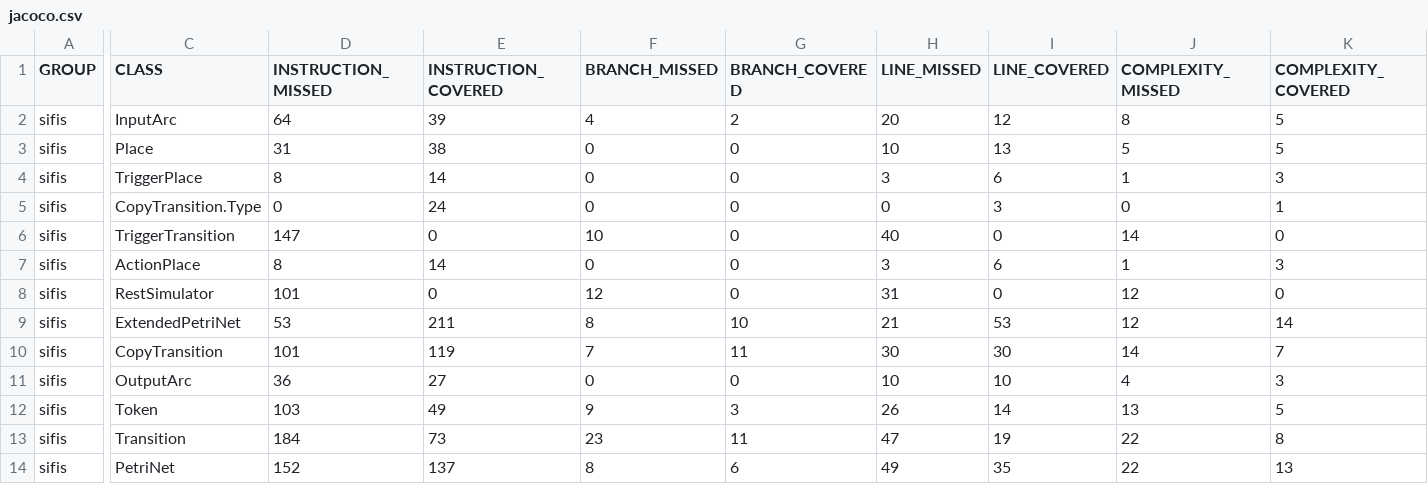
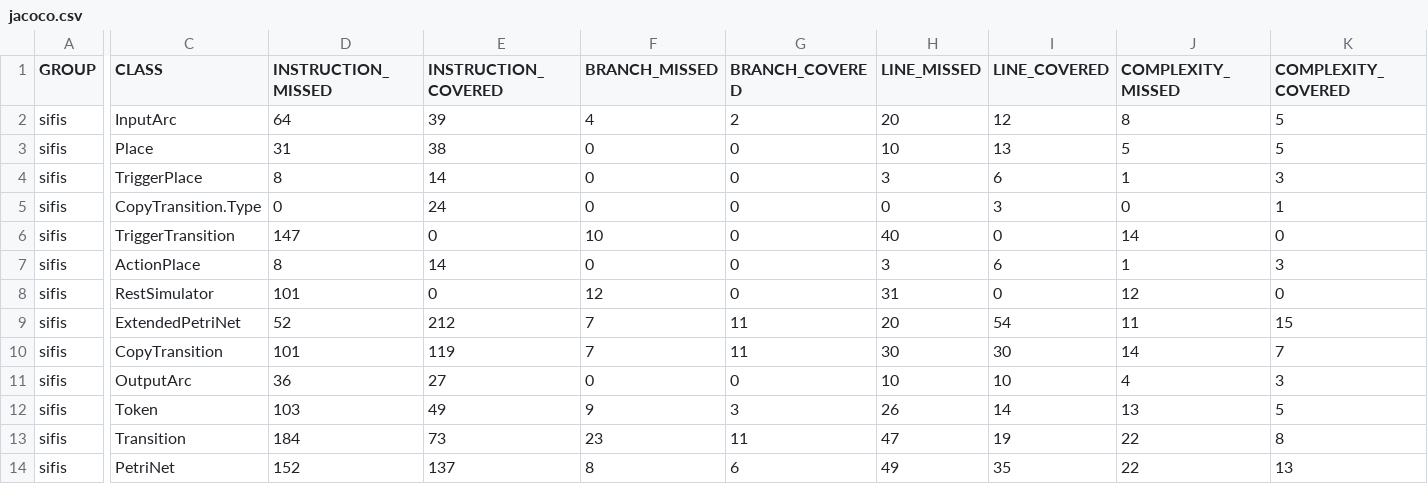
Before and after one commit to sifis-home/policy-translation-point, a CSV file: reports/jacoco.csv, drawn as a sheet; only a part is shown, gaps mark what is left out; the diff names each change by its address in the sheet, - before the commit and + after, or states it on an @@ line.

Commit message:
Deploying to gh-pages from @ sifis-home/policy-translation-point@d38e3f066e475b3d43dfc976427e102bc2ccf112 🚀

```diff
--- a/reports/jacoco.csv
+++ b/reports/jacoco.csv
-D9 (INSTRUCTION_MISSED): 53
+D9 (INSTRUCTION_MISSED): 52
-E9 (INSTRUCTION_COVERED): 211
+E9 (INSTRUCTION_COVERED): 212
-F9 (BRANCH_MISSED): 8
+F9 (BRANCH_MISSED): 7
-G9 (BRANCH_COVERED): 10
+G9 (BRANCH_COVERED): 11
-H9 (LINE_MISSED): 21
+H9 (LINE_MISSED): 20
-I9 (LINE_COVERED): 53
+I9 (LINE_COVERED): 54
-J9 (COMPLEXITY_MISSED): 12
+J9 (COMPLEXITY_MISSED): 11
-K9 (COMPLEXITY_COVERED): 14
+K9 (COMPLEXITY_COVERED): 15
```
Also changed, not shown: 7 other files.
